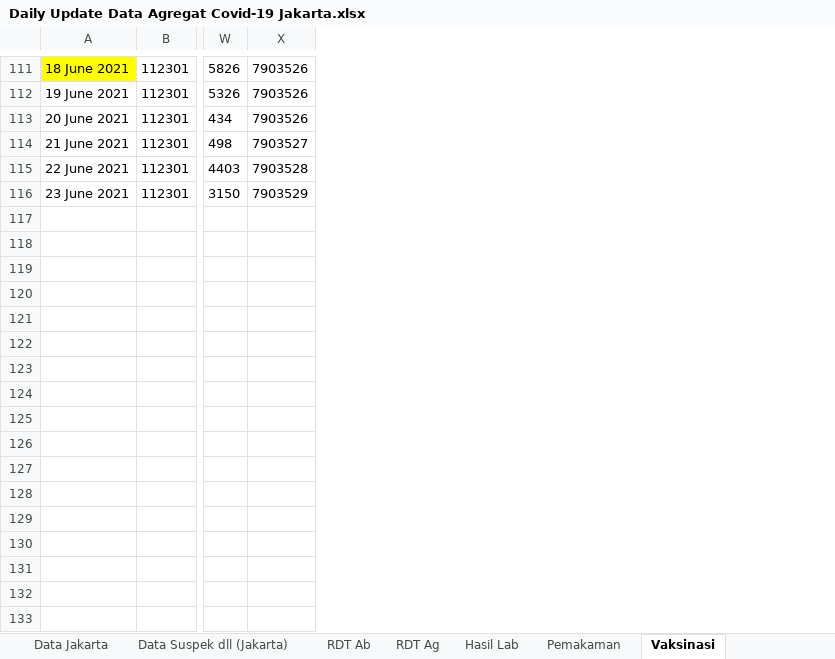
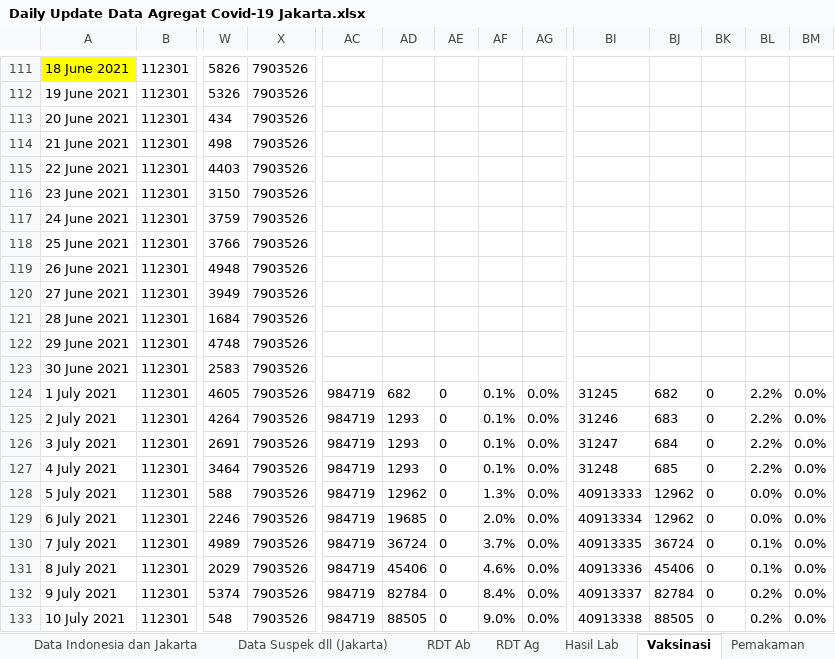
Before and after one commit to umiari/umiari, an Excel workbook: Daily Update Data Agregat Covid-19 Jakarta.xlsx, sheet Vaksinasi, drawn as a sheet; only a part is shown, gaps mark what is left out; values as stored, in another font and other column widths than the file's, no borders; charts and pictures not drawn; rows hold the shown columns only; the diff covers the shown part only; the diff names each change by its address in the sheet, - before the commit and + after, or states it on an @@ line.

```diff
--- a/Daily Update Data Agregat Covid-19 Jakarta.xlsx (sheet Vaksinasi)
+++ b/Daily Update Data Agregat Covid-19 Jakarta.xlsx (sheet Vaksinasi)
@@ sheet tab order changed: Data Indonesia dan Jakarta | Data Suspek dll (Jakarta) | RDT Ab | RDT Ag | Hasil Lab | Vaksinasi | Pemakaman @@
+column AC, empty
+column AD, empty
+column AE, empty
+column AF, empty
+column AG, empty
+column BI, empty
+column BJ, empty
+column BK, empty
+column BL, empty
+column BM, empty
-X114: 7903527
+X114: 7903526
-X115: 7903528
+X115: 7903526
-X116: 7903529
+X116: 7903526
+row 117: 24 June 2021 | 112301 | 3759 | 7903526
+row 118: 25 June 2021 | 112301 | 3766 | 7903526
+row 119: 26 June 2021 | 112301 | 4948 | 7903526
+row 120: 27 June 2021 | 112301 | 3949 | 7903526
+row 121: 28 June 2021 | 112301 | 1684 | 7903526
+row 122: 29 June 2021 | 112301 | 4748 | 7903526
+row 123: 30 June 2021 | 112301 | 2583 | 7903526
+row 124: 1 July 2021 | 112301 | 4605 | 7903526 | 984719 | 682 | 0 | 0.1% | 0.0% | 31245 | 682 | 0 | 2.2% | 0.0%
+row 125: 2 July 2021 | 112301 | 4264 | 7903526 | 984719 | 1293 | 0 | 0.1% | 0.0% | 31246 | 683 | 0 | 2.2% | 0.0%
+row 126: 3 July 2021 | 112301 | 2691 | 7903526 | 984719 | 1293 | 0 | 0.1% | 0.0% | 31247 | 684 | 0 | 2.2% | 0.0%
+row 127: 4 July 2021 | 112301 | 3464 | 7903526 | 984719 | 1293 | 0 | 0.1% | 0.0% | 31248 | 685 | 0 | 2.2% | 0.0%
+row 128: 5 July 2021 | 112301 | 588 | 7903526 | 984719 | 12962 | 0 | 1.3% | 0.0% | 40913333 | 12962 | 0 | 0.0% | 0.0%
+row 129: 6 July 2021 | 112301 | 2246 | 7903526 | 984719 | 19685 | 0 | 2.0% | 0.0% | 40913334 | 12962 | 0 | 0.0% | 0.0%
+row 130: 7 July 2021 | 112301 | 4989 | 7903526 | 984719 | 36724 | 0 | 3.7% | 0.0% | 40913335 | 36724 | 0 | 0.1% | 0.0%
+row 131: 8 July 2021 | 112301 | 2029 | 7903526 | 984719 | 45406 | 0 | 4.6% | 0.0% | 40913336 | 45406 | 0 | 0.1% | 0.0%
+row 132: 9 July 2021 | 112301 | 5374 | 7903526 | 984719 | 82784 | 0 | 8.4% | 0.0% | 40913337 | 82784 | 0 | 0.2% | 0.0%
+row 133: 10 July 2021 | 112301 | 548 | 7903526 | 984719 | 88505 | 0 | 9.0% | 0.0% | 40913338 | 88505 | 0 | 0.2% | 0.0%
```
Also changed, not shown: cell formats elsewhere in this sheet, sheet Pemakaman, sheet RDT Ag, sheet Data Suspek dll (Jakarta), sheet Data Indonesia dan Jakarta, sheet Vaksinasi Wilayah, sheet Data Jakarta, 3 more sheets, formulas that keep their value.
